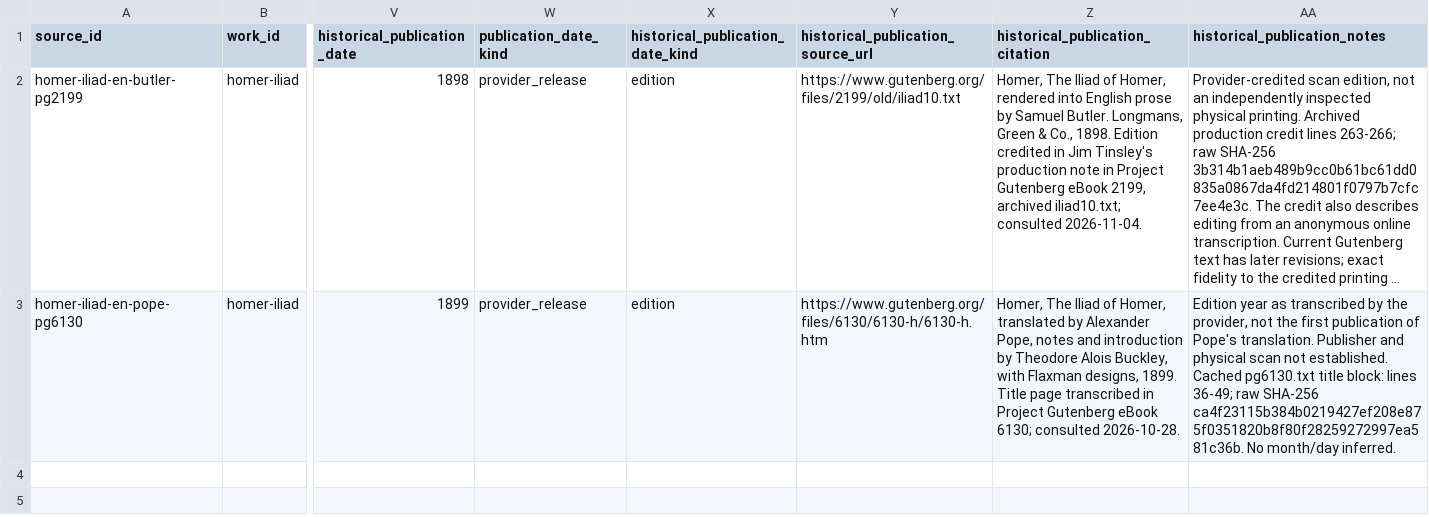
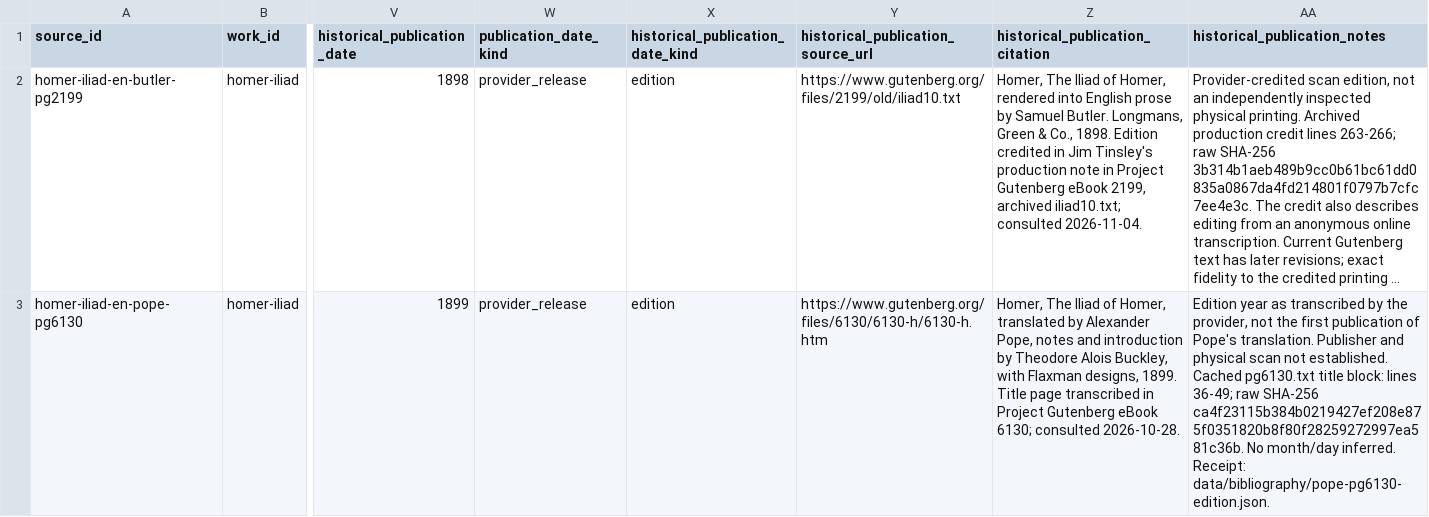
Before and after one commit to solresol/wordspend, a CSV file: data/translation_sources.csv, drawn as a sheet; only a part is shown, gaps mark what is left out; long unchanged cells end in …; the diff names each change by its address in the sheet, - before the commit and + after, or states it on an @@ line.

Commit message:
Verify Pope title-page provenance against cached download

```diff
--- a/data/translation_sources.csv
+++ b/data/translation_sources.csv
-AA3 (historical_publication_notes): …month/day inferred.
+AA3 (historical_publication_notes): …month/day inferred. Receipt: data/bibliography/pope-pg6130-edition.json.
```
Also changed, not shown: 7 other files.
